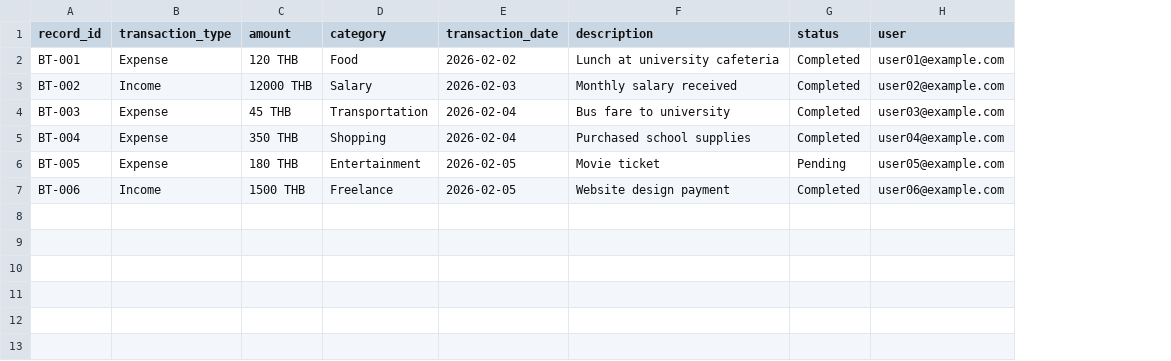
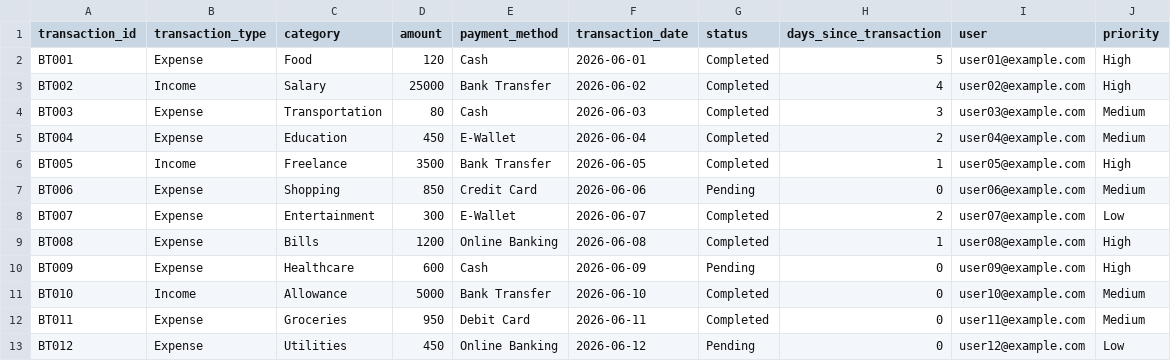
Before and after one commit to thiri-thant22/ICT105-Moonlight-MVP, a CSV file: data/Budget_tracker_sample_records.csv, drawn as a sheet; removed rows and columns are numbered as before the commit, all else as after; the diff names each change by its address in the sheet, - before the commit and + after, or states it on an @@ line.

Commit message:
Update Budget_tracker_sample_records.csv

```diff
--- a/data/Budget_tracker_sample_records.csv
+++ b/data/Budget_tracker_sample_records.csv
-column A (record_id), rows 2-7: BT-001 | BT-002 | BT-003 | BT-004 | BT-005 | BT-006
+column A (transaction_id), rows 2-4: BT001 | BT002 | BT003; rows 7-8: BT006 | BT007; row 11: BT010
-column C (amount), rows 2-7: 120 THB | 12000 THB | 45 THB | 350 THB | 180 THB | 1500 THB
+column D (amount), rows 2-4: 120 | 25000 | 80; rows 7-8: 850 | 300; row 11: 5000
+column E (payment_method), rows 2-4: Cash | Bank Transfer | Cash; rows 7-8: Credit Card | E-Wallet; row 11: Bank Transfer
-column F (description), rows 2-7: Lunch at university cafeteria | Monthly salary received | Bus fare to university | Purchased school supplies | Movie ticket | Website design payment
+column H (days_since_transaction), rows 2-4: 5 | 4 | 3; rows 7-8: 0 | 2; row 11: 0
+column J (priority), rows 2-4: High | High | Medium; rows 7-8: Medium | Low; row 11: Medium
-F2 (transaction_date): 2026-02-02
+F2 (transaction_date): 2026-06-01
-F3 (transaction_date): 2026-02-03
+F3 (transaction_date): 2026-06-02
-F4 (transaction_date): 2026-02-04
+F4 (transaction_date): 2026-06-03
+row 5: BT004 | Expense | Education | 450 | E-Wallet | 2026-06-04 | Completed | 2 | user04@example.com | Medium
+row 6: BT005 | Income | Freelance | 3500 | Bank Transfer | 2026-06-05 | Completed | 1 | user05@example.com | High
-F7 (transaction_date): 2026-02-04
+F7 (transaction_date): 2026-06-06
-G7 (status): Completed
+G7 (status): Pending
-I7 (user): user04@example.com
+I7 (user): user06@example.com
-F8 (transaction_date): 2026-02-05
+F8 (transaction_date): 2026-06-07
-G8 (status): Pending
+G8 (status): Completed
-I8 (user): user05@example.com
+I8 (user): user07@example.com
+row 9: BT008 | Expense | Bills | 1200 | Online Banking | 2026-06-08 | Completed | 1 | user08@example.com | High
+row 10: BT009 | Expense | Healthcare | 600 | Cash | 2026-06-09 | Pending | 0 | user09@example.com | High
-C11 (category): Freelance
+C11 (category): Allowance
-F11 (transaction_date): 2026-02-05
+F11 (transaction_date): 2026-06-10
-I11 (user): user06@example.com
+I11 (user): user10@example.com
+row 12: BT011 | Expense | Groceries | 950 | Debit Card | 2026-06-11 | Completed | 0 | user11@example.com | Medium
+row 13: BT012 | Expense | Utilities | 450 | Online Banking | 2026-06-12 | Pending | 0 | user12@example.com | Low
```
